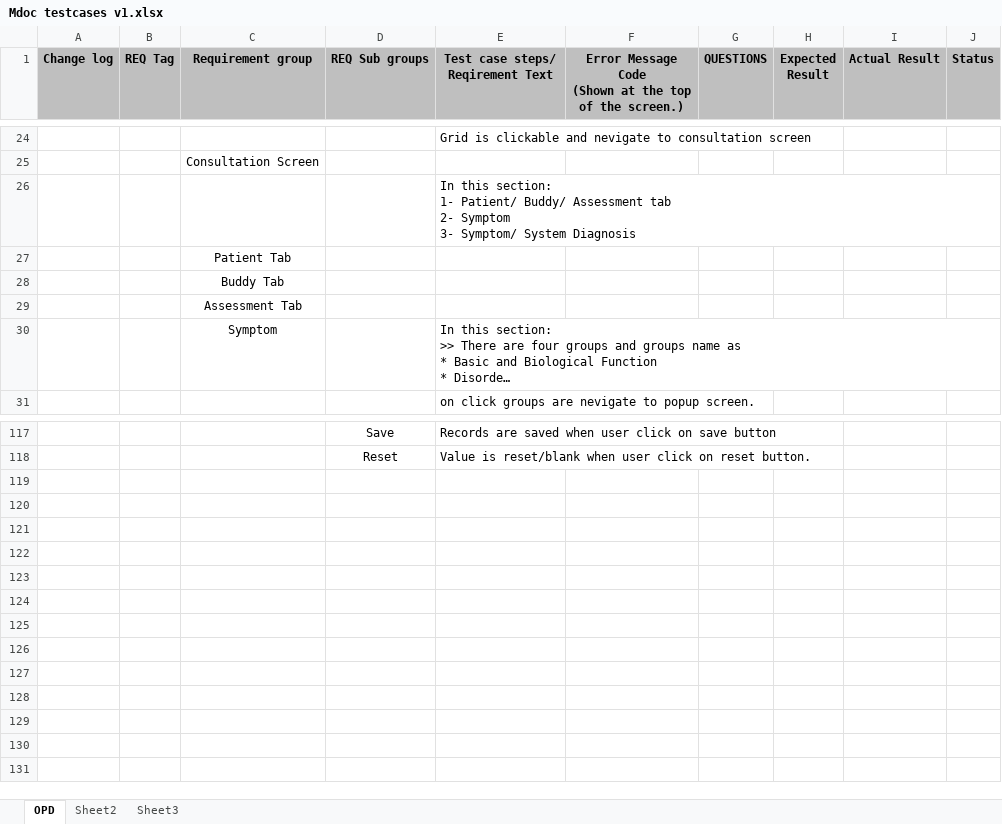
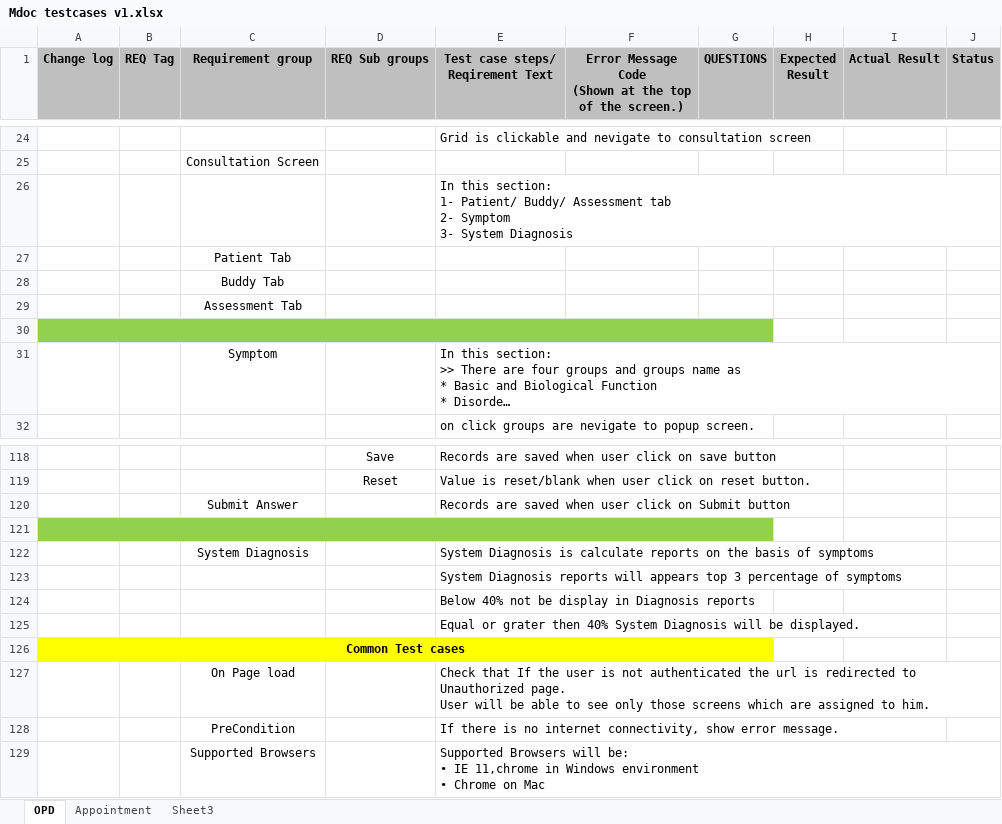
Before and after one commit to lake-sharma/Document-HealtheozHdoc, an Excel workbook: Mdoc testcases v1.xlsx, sheet OPD, drawn as a sheet; only a part is shown, gaps mark what is left out; long unchanged cells end in …; values as stored, in another font and other column widths than the file's, no borders; charts and pictures not drawn; ↵ is a line break in a cell; the diff names each change by its address in the sheet, - before the commit and + after, or states it on an @@ line.

Commit message:
again update test cases

```diff
--- a/Mdoc testcases v1.xlsx (sheet OPD)
+++ b/Mdoc testcases v1.xlsx (sheet OPD)
-sheet tab: Sheet2
+sheet tab: Appointment
-E26 (Test case steps/ Reqirement Text): …Symptom ↵ 3- Symptom/ System Diagnosis
+E26 (Test case steps/ Reqirement Text): …Symptom ↵ 3- System Diagnosis
+row 30: (empty)
+row 120:  |  | Submit Answer |  | Records are saved when user click on Submit button
+row 121: (empty)
+row 122:  |  | System Diagnosis |  | System Diagnosis is calculate reports on the basis of symptoms
+row 123:  |  |  |  | System Diagnosis reports will appears top 3 percentage of symptoms
+row 124:  |  |  |  | Below 40% not be display in Diagnosis reports
+row 125:  |  |  |  | Equal or grater then 40% System Diagnosis will be displayed.
+row 126: Common Test cases
+row 127:  |  | On Page load |  | Check that If the user is not authenticated the url is redirected to Unauthorized page. ↵ User will be able to see only those screens which are assigned to him.
+row 128:  |  | PreCondition |  | If there is no internet connectivity, show error message.
+row 129:  |  | Supported Browsers |  | Supported Browsers will be: ↵ • IE 11,chrome in Windows environment ↵ • Chrome on Mac
```
Also changed, not shown: charts or pictures.
